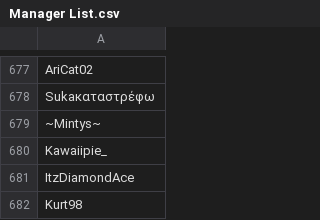
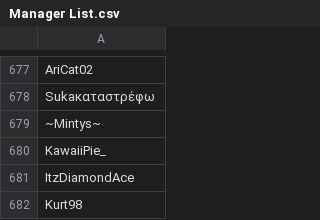
Before and after one commit to SpiritXR/Patreon-List-Manager-List, a CSV file: Manager List.csv, drawn as a sheet; only a part is shown, gaps mark what is left out.

Commit message:
Update Manager List.csv
fixed KawaiiPie_username

```diff
--- a/Manager List.csv
+++ b/Manager List.csv
@@ -679,3 +679,3 @@ Sukaκαταστρέφω
 ~Mintys~
-Kawaiipie_
+KawaiiPie_
 ItzDiamondAce
```
